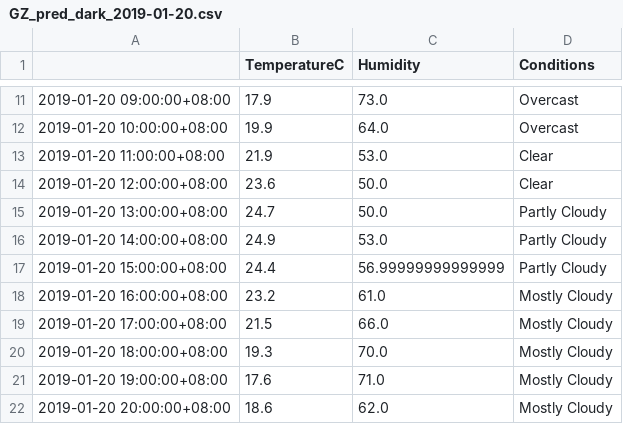
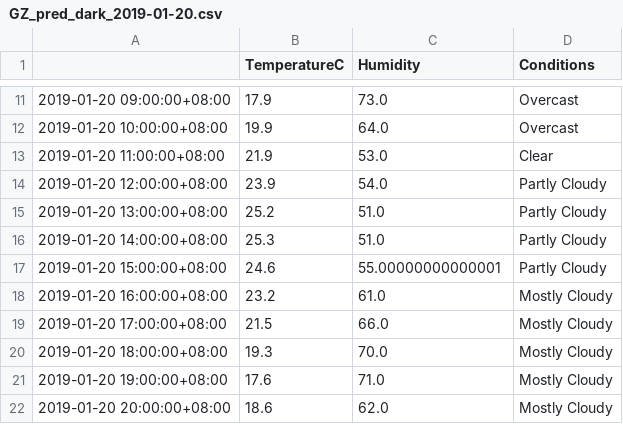
Before and after one commit to leonardmac0614/update_realtime, a CSV file: predict_files/GZ_pred_dark_2019-01-20.csv, drawn as a sheet; only a part is shown, gaps mark what is left out.

```diff
--- a/predict_files/GZ_pred_dark_2019-01-20.csv
+++ b/predict_files/GZ_pred_dark_2019-01-20.csv
@@ -13,6 +13,6 @@
 2019-01-20 11:00:00+08:00,21.9,53.0,Clear
-2019-01-20 12:00:00+08:00,23.6,50.0,Clear
-2019-01-20 13:00:00+08:00,24.7,50.0,Partly Cloudy
-2019-01-20 14:00:00+08:00,24.9,53.0,Partly Cloudy
-2019-01-20 15:00:00+08:00,24.4,56.99999999999999,Partly Cloudy
+2019-01-20 12:00:00+08:00,23.9,54.0,Partly Cloudy
+2019-01-20 13:00:00+08:00,25.2,51.0,Partly Cloudy
+2019-01-20 14:00:00+08:00,25.3,51.0,Partly Cloudy
+2019-01-20 15:00:00+08:00,24.6,55.00000000000001,Partly Cloudy
 2019-01-20 16:00:00+08:00,23.2,61.0,Mostly Cloudy
```
Also changed, not shown: GZ_his_dark.csv.
